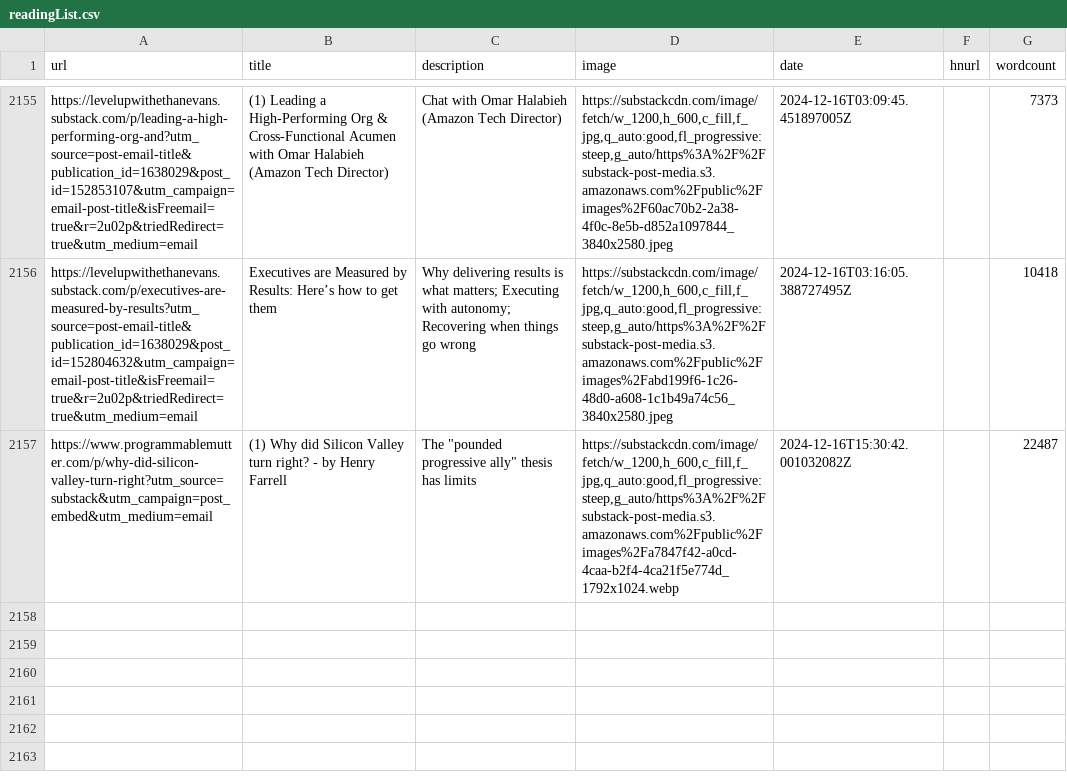
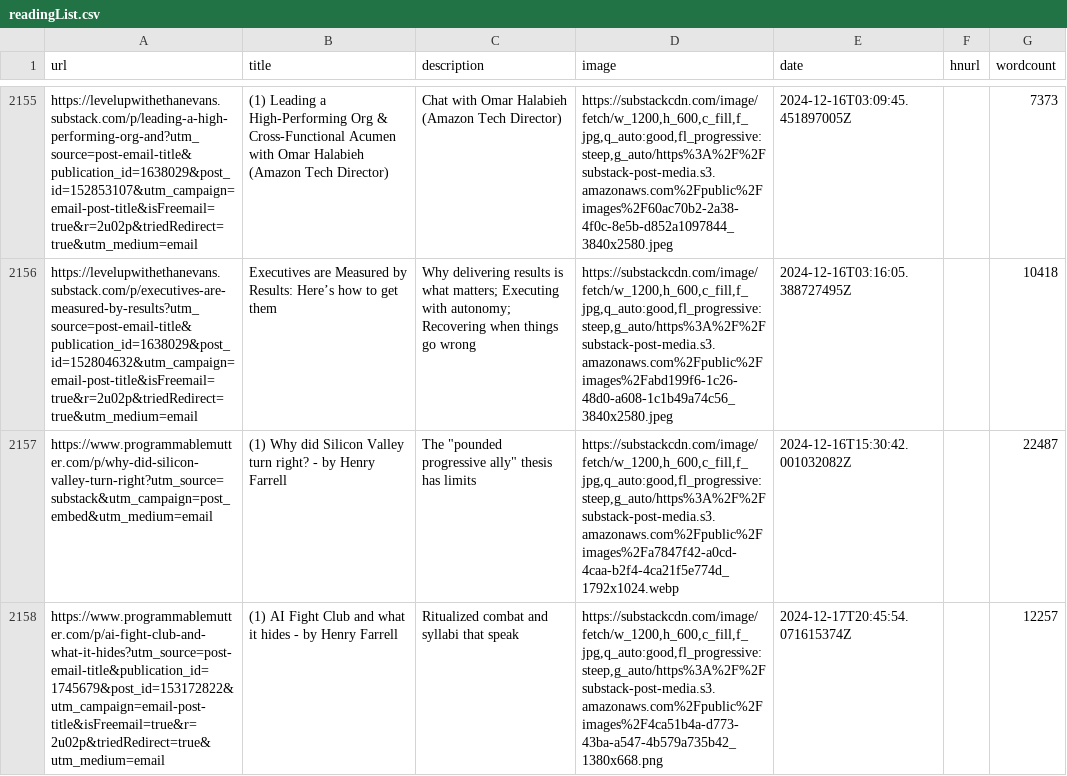
Before and after one commit to Ivan-du-toit/readingList, a CSV file: readingList.csv, drawn as a sheet; only a part is shown, gaps mark what is left out.

Commit message:
Automated reading list update on Tue Dec 17 20:45:54 UTC 2024

```diff
--- a/readingList.csv
+++ b/readingList.csv
@@ -2157 +2157,2 @@ https://levelupwithethanevans.substack.com/p/executives-are-measured-by-results?
 https://www.programmablemutter.com/p/why-did-silicon-valley-turn-right?utm_source=substack&utm_campaign=post_embed&utm_medium=email,(1) Why did Silicon Valley turn right? - by Henry Farrell,"The ""pounded progressive ally"" thesis has limits","https://substackcdn.com/image/fetch/w_1200,h_600,c_fill,f_jpg,q_auto:good,fl_progressive:steep,g_auto/https%3A%2F%2Fsubstack-post-media.s3.amazonaws.com%2Fpublic%2Fimages%2Fa7847f42-a0cd-4caa-b2f4-4ca21f5e774d_1792x1024.webp",2024-12-16T15:30:42.001032082Z,,22487
+https://www.programmablemutter.com/p/ai-fight-club-and-what-it-hides?utm_source=post-email-title&publication_id=1745679&post_id=153172822&utm_campaign=email-post-title&isFreemail=true&r=2u02p&triedRedirect=true&utm_medium=email,(1) AI Fight Club and what it hides - by Henry Farrell,Ritualized combat and syllabi that speak,"https://substackcdn.com/image/fetch/w_1200,h_600,c_fill,f_jpg,q_auto:good,fl_progressive:steep,g_auto/https%3A%2F%2Fsubstack-post-media.s3.amazonaws.com%2Fpublic%2Fimages%2F4ca51b4a-d773-43ba-a547-4b579a735b42_1380x668.png",2024-12-17T20:45:54.071615374Z,,12257
```
